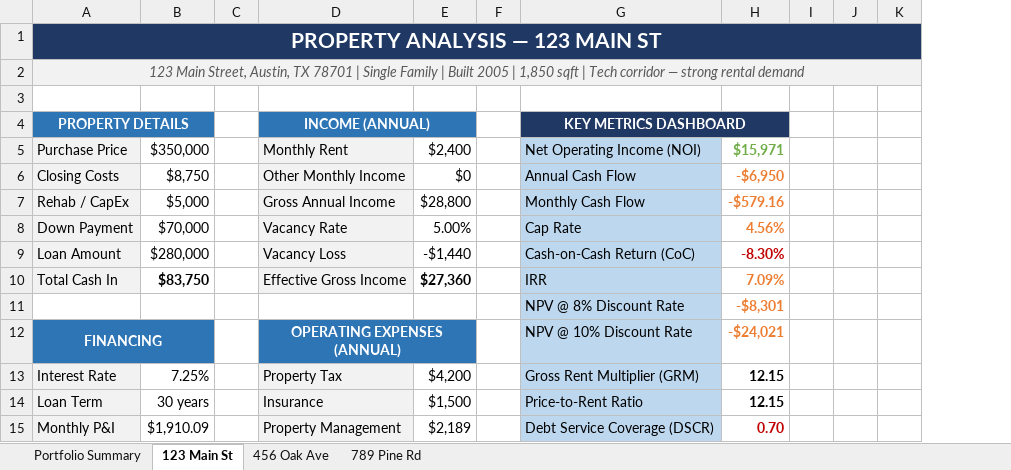
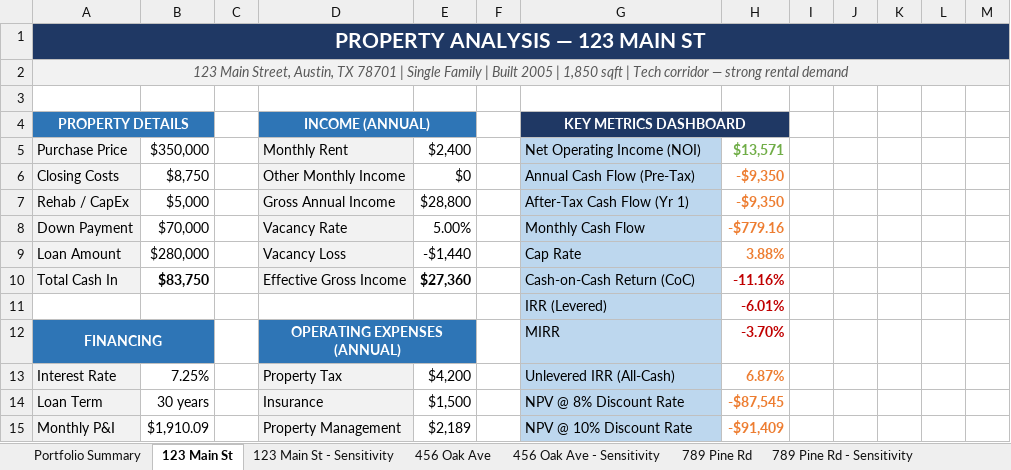
Before and after one commit to TK1168/real-estate-analyzer, an Excel workbook: real_estate_analysis.xlsx, sheet 123 Main St, drawn as a sheet; only a part is shown; values as stored, in another font and other column widths than the file's, no borders; removed rows and columns are numbered as before the commit, all else as after; the diff covers the shown part only; the diff names each change by its address in the sheet, - before the commit and + after, or states it on an @@ line.

```diff
--- a/real_estate_analysis.xlsx (sheet 123 Main St)
+++ b/real_estate_analysis.xlsx (sheet 123 Main St)
+sheet tab: 123 Main St - Sensitivity
+sheet tab: 456 Oak Ave - Sensitivity
+sheet tab: 789 Pine Rd - Sensitivity
-column F, empty
+column F, empty
+column L, empty
+column M, empty
-H5: $15,971
+H5: $13,571
-G6: Annual Cash Flow
+G6: Annual Cash Flow (Pre-Tax)
-H6: -$6,950
+H6: -$9,350
-G7: Monthly Cash Flow
+G7: After-Tax Cash Flow (Yr 1)
-H7: -$579.16
+H7: -$9,350
-G8: Cap Rate
+G8: Monthly Cash Flow
-H8: 4.56%
+H8: -$779.16
-G9: Cash-on-Cash Return (CoC)
+G9: Cap Rate
-H9: -8.30%
+H9: 3.88%
-H9 text colour: #C00000
+H9 text colour: #ED7D31
-G10: IRR
+G10: Cash-on-Cash Return (CoC)
-H10: 7.09%
+H10: -11.16%
-H10 text colour: #ED7D31
+H10 text colour: #C00000
-row 11:  |  |  |  |  |  | NPV @ 8% Discount Rate | -$8,301
+row 11:  |  |  |  |  |  | IRR (Levered) | -6.01%
-G12: NPV @ 10% Discount Rate
+G12: MIRR
-H12: -$24,021
+H12: -3.70%
-H12 text colour: #ED7D31
+H12 text colour: #C00000
-G13: Gross Rent Multiplier (GRM)
+G13: Unlevered IRR (All-Cash)
-H13: 12.15
+H13: 6.87%
-H13:H14 text colour: black
+H13:H14 text colour: #ED7D31
-G14: Price-to-Rent Ratio
+G14: NPV @ 8% Discount Rate
-H14: 12.15
+H14: -$87,545
-G15: Debt Service Coverage (DSCR)
+G15: NPV @ 10% Discount Rate
-H15: 0.70
+H15: -$91,409
-H15 text colour: #C00000
+H15 text colour: #ED7D31
```
Also changed, not shown: 20 added rows, 10 removed rows, 20 edited cells, cell formats, merged cells and row numbers in column A elsewhere in this sheet, sheet 456 Oak Ave, sheet 789 Pine Rd, sheet Portfolio Summary, 1 other file.
